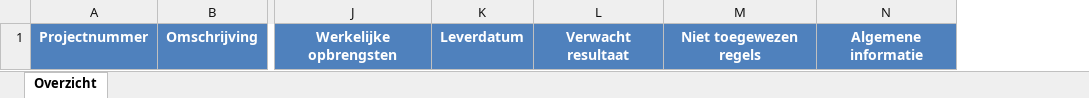
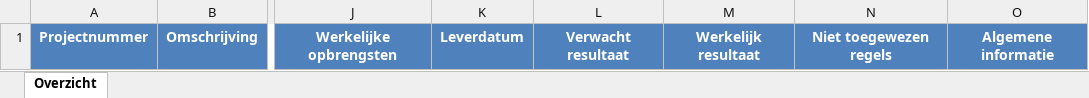
Before and after one commit to Bramos96/ProjectAdministrationVHE, an Excel workbook: Overzicht Projectadministratie.xlsx, sheet Overzicht, drawn as a sheet; only a part is shown, gaps mark what is left out; values as stored, in another font and other column widths than the file's, no borders; the diff names each change by its address in the sheet, - before the commit and + after, or states it on an @@ line.

```diff
--- a/Overzicht Projectadministratie.xlsx (sheet Overzicht)
+++ b/Overzicht Projectadministratie.xlsx (sheet Overzicht)
+column M, row 1: Werkelijk resultaat
```
Also changed, not shown: Kolommenmapping per bron.xlsx, Werkbestand Projectadministratie.xlsx, 13 other files.
